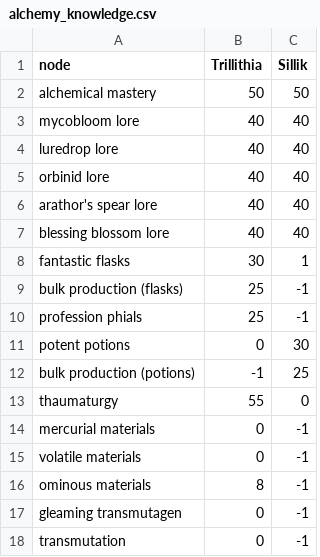
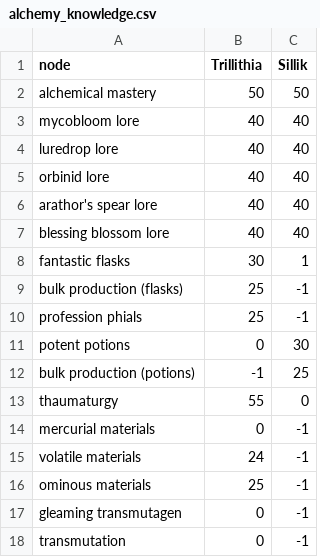
Before and after one commit to wm706513/profession-site, a CSV file: data_generation/the_war_within/data/alchemy_knowledge.csv, drawn as a sheet.

```diff
--- a/data_generation/the_war_within/data/alchemy_knowledge.csv
+++ b/data_generation/the_war_within/data/alchemy_knowledge.csv
@@ -14,4 +14,4 @@ thaumaturgy,55,0
 mercurial materials,0,-1
-volatile materials,0,-1
-ominous materials,8,-1
+volatile materials,24,-1
+ominous materials,25,-1
 gleaming transmutagen,0,-1
```
Also changed, not shown: data_generation/the_war_within/data/enchanting_learned.csv, data_generation/the_war_within/data/inscription_knowledge.csv, 13 other files.
